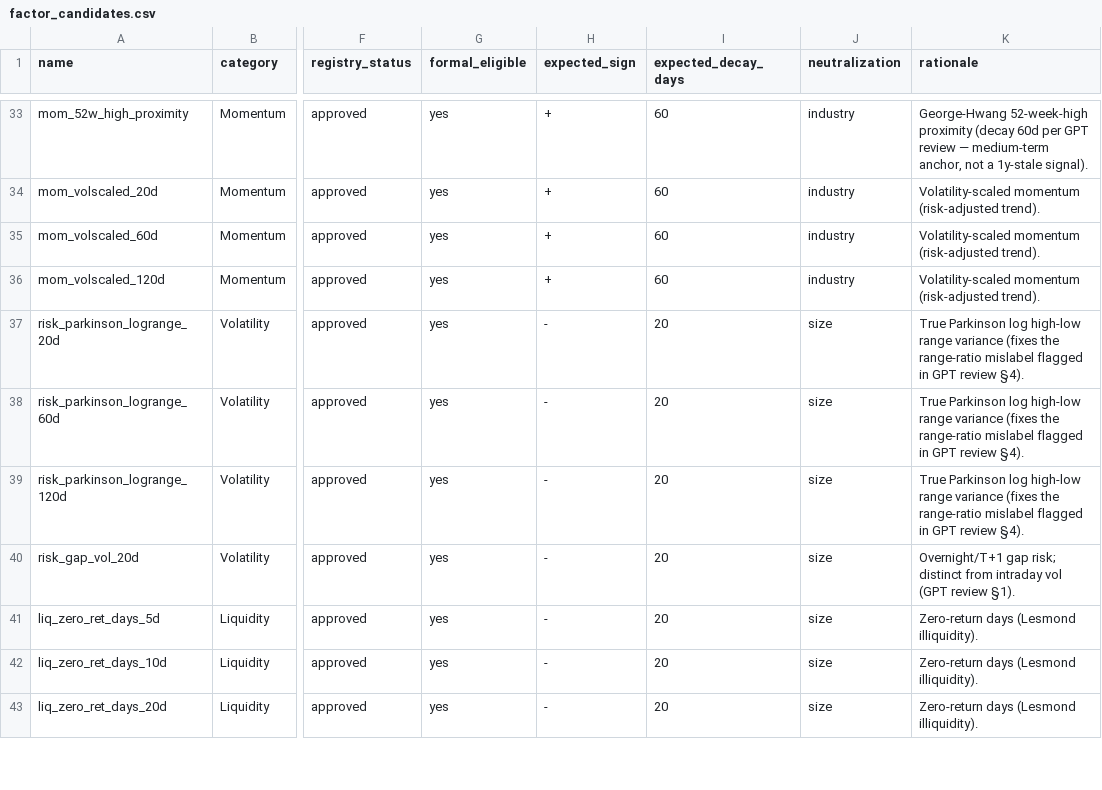
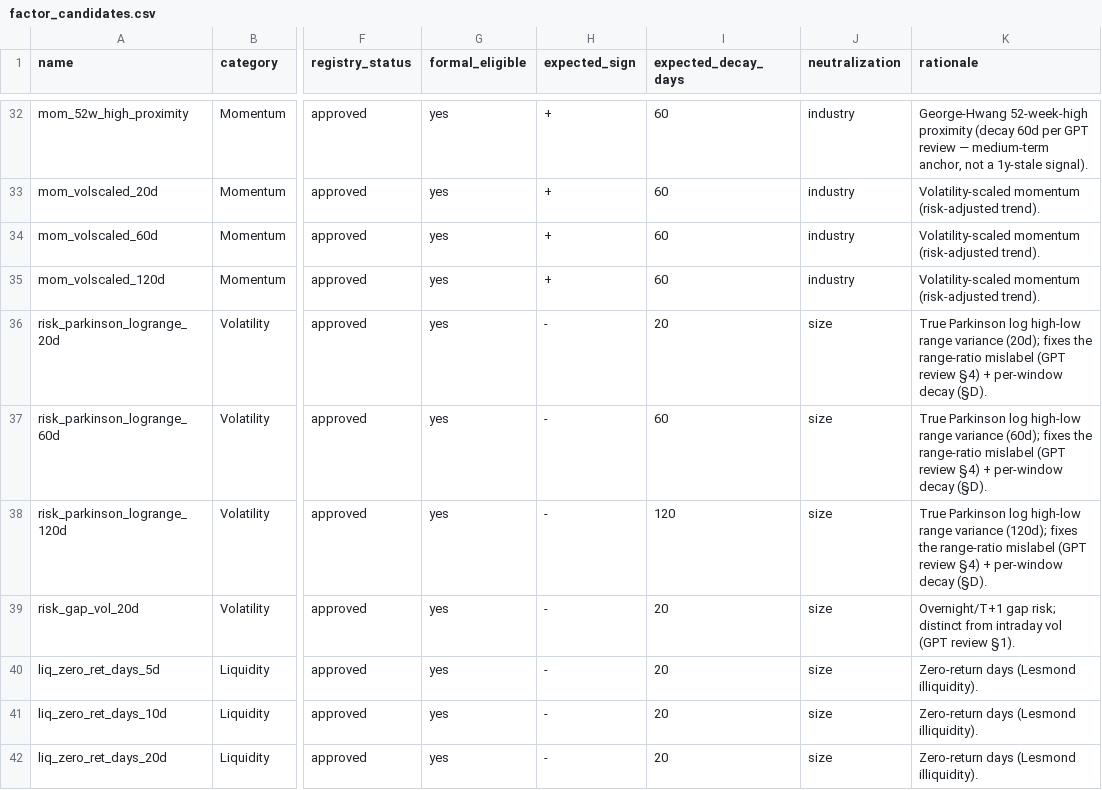
Before and after one commit to henrydan111/quant-system, a CSV file: workspace/research/factor_expansion/factor_candidates.csv, drawn as a sheet; only a part is shown, gaps mark what is left out; addresses are those after the commit; the diff covers the shown part only; the diff names each change by its address in the sheet, - before the commit and + after, or states it on an @@ line.

```diff
--- a/workspace/research/factor_expansion/factor_candidates.csv
+++ b/workspace/research/factor_expansion/factor_candidates.csv
-K36 (rationale): …range variance (fixes the range-ratio mislabel flagged in GPT review §4).
+K36 (rationale): …range variance (20d); fixes the range-ratio mislabel (GPT review §4) + per-window decay (§D).
-I37 (expected_decay_days): 20
+I37 (expected_decay_days): 60
-K37 (rationale): …range variance (fixes the range-ratio mislabel flagged in GPT review §4).
+K37 (rationale): …range variance (60d); fixes the range-ratio mislabel (GPT review §4) + per-window decay (§D).
-I38 (expected_decay_days): 20
+I38 (expected_decay_days): 120
-K38 (rationale): …range variance (fixes the range-ratio mislabel flagged in GPT review §4).
+K38 (rationale): …range variance (120d); fixes the range-ratio mislabel (GPT review §4) + per-window decay (§D).
```
Also changed, not shown: 5 added rows, 1 removed row and 25 edited cells elsewhere in this file, workspace/research/factor_expansion/factor_candidates_merged.csv, 5 other files.
